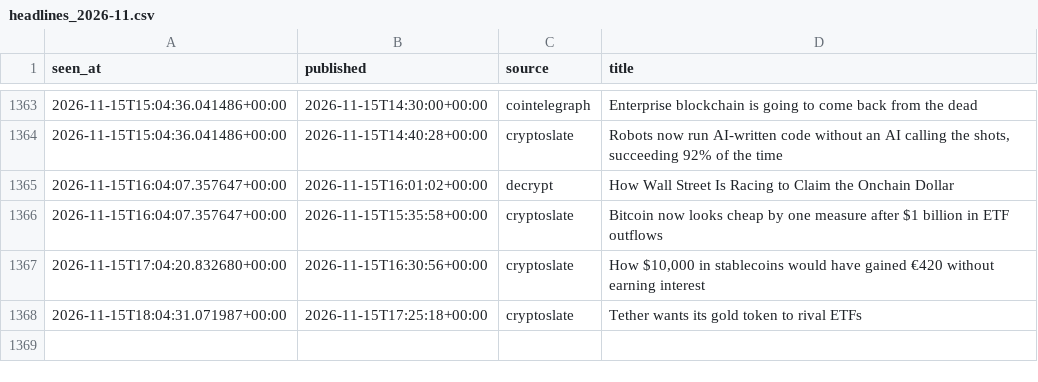
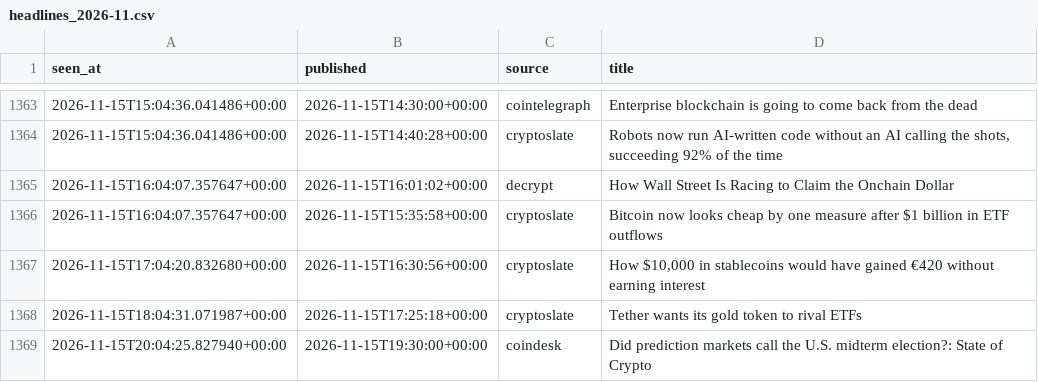
Before and after one commit to moremurariu/Project-Space-Eagle, a CSV file: paper_trading/state/news/headlines_2026-11.csv, drawn as a sheet; only a part is shown, gaps mark what is left out; the diff names each change by its address in the sheet, - before the commit and + after, or states it on an @@ line.

```diff
--- a/paper_trading/state/news/headlines_2026-11.csv
+++ b/paper_trading/state/news/headlines_2026-11.csv
+row 1369: 2026-11-15T20:04:25.827940+00:00 | 2026-11-15T19:30:00+00:00 | coindesk | Did prediction markets call the U.S. midterm election?: State of Crypto
```
Also changed, not shown: paper_trading/state/equity.csv, paper_trading/state/options/skew_2026-11.csv, 12 other files.
